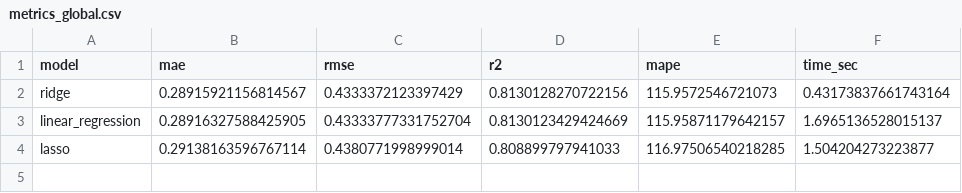
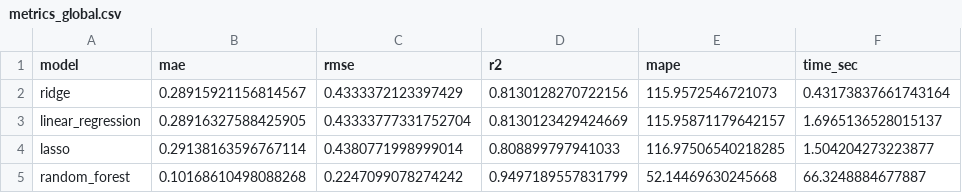
Before and after one commit to ninogoddess/proyecto-autos, a CSV file: results/metrics_global.csv, drawn as a sheet; the diff names each change by its address in the sheet, - before the commit and + after, or states it on an @@ line.

Commit message:
agregacion random forest y negacion en el .gitignore para NO SUBIR EL MODELO DE 1.5GB DIOS

```diff
--- a/results/metrics_global.csv
+++ b/results/metrics_global.csv
+row 5: random_forest | 0.10168610498088268 | 0.2247099078274242 | 0.9497189557831799 | 52.14469630245668 | 66.3248884677887
```
Also changed, not shown: 4 other files.
